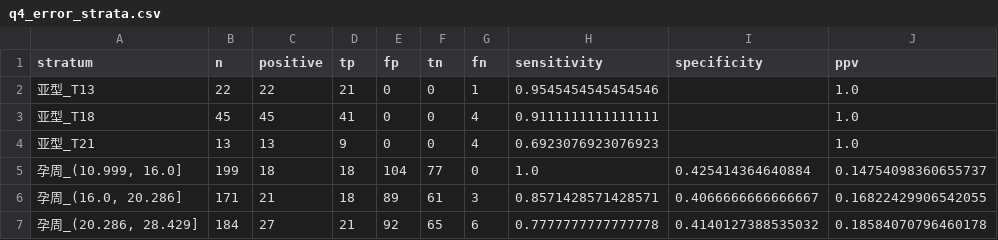
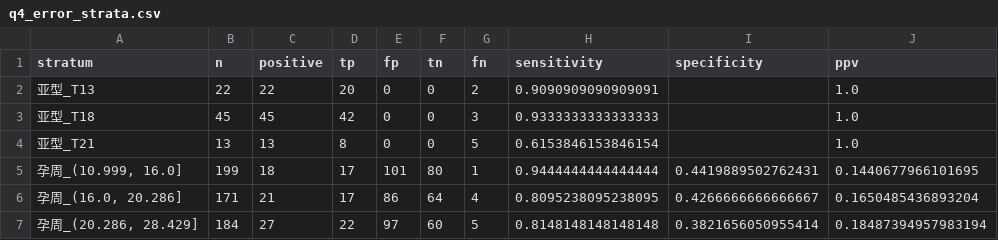
Before and after one commit to youagainchen/cumcm-2025-c-nipt, a CSV file: outputs/q4_error_strata.csv, drawn as a sheet; only a part is shown; the diff covers the shown part only.

```diff
--- a/outputs/q4_error_strata.csv
+++ b/outputs/q4_error_strata.csv
@@ -1,7 +1,7 @@
 stratum,n,positive,tp,fp,tn,fn,sensitivity,specificity,ppv
-亚型_T13,22,22,21,0,0,1,0.9545454545454546,,1.0
-亚型_T18,45,45,41,0,0,4,0.9111111111111111,,1.0
-亚型_T21,13,13,9,0,0,4,0.6923076923076923,,1.0
-"孕周_(10.999, 16.0]",199,18,18,104,77,0,1.0,0.425414364640884,0.14754098360655737
-"孕周_(16.0, 20.286]",171,21,18,89,61,3,0.8571428571428571,0.4066666666666667,0.16822429906542055
-"孕周_(20.286, 28.429]",184,27,21,92,65,6,0.7777777777777778,0.4140127388535032,0.18584070796460178
+亚型_T13,22,22,20,0,0,2,0.9090909090909091,,1.0
+亚型_T18,45,45,42,0,0,3,0.9333333333333333,,1.0
+亚型_T21,13,13,8,0,0,5,0.6153846153846154,,1.0
+"孕周_(10.999, 16.0]",199,18,17,101,80,1,0.9444444444444444,0.4419889502762431,0.1440677966101695
+"孕周_(16.0, 20.286]",171,21,17,86,64,4,0.8095238095238095,0.4266666666666667,0.1650485436893204
+"孕周_(20.286, 28.429]",184,27,22,97,60,5,0.8148148148148148,0.3821656050955414,0.18487394957983194
```
Also changed, not shown: 33 edited cells elsewhere in this file, outputs/q4_final_predictions.csv, outputs/q4_model_comparison.csv, 37 other files.
